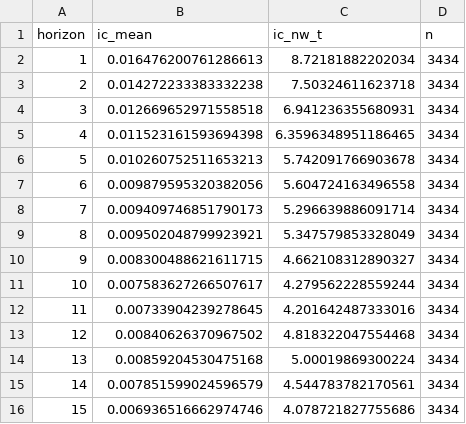
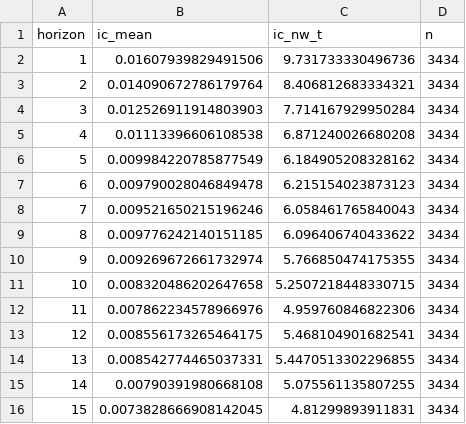
Before and after one commit to bhavya20051/stat-arb-research, a CSV file: results/dev/ic_decay_k1.csv, drawn as a sheet.

```diff
--- a/results/dev/ic_decay_k1.csv
+++ b/results/dev/ic_decay_k1.csv
@@ -1,16 +1,16 @@
 horizon,ic_mean,ic_nw_t,n
-1,0.016476200761286613,8.72181882202034,3434
-2,0.014272233383332238,7.50324611623718,3434
-3,0.012669652971558518,6.941236355680931,3434
-4,0.011523161593694398,6.3596348951186465,3434
-5,0.010260752511653213,5.742091766903678,3434
-6,0.009879595320382056,5.604724163496558,3434
-7,0.009409746851790173,5.296639886091714,3434
-8,0.009502048799923921,5.347579853328049,3434
-9,0.008300488621611715,4.662108312890327,3434
-10,0.007583627266507617,4.279562228559244,3434
-11,0.00733904239278645,4.201642487333016,3434
-12,0.00840626370967502,4.818322047554468,3434
-13,0.00859204530475168,5.00019869300224,3434
-14,0.007851599024596579,4.544783782170561,3434
-15,0.006936516662974746,4.078721827755686,3434
+1,0.01607939829491506,9.731733330496736,3434
+2,0.014090672786179764,8.406812683334321,3434
+3,0.012526911914803903,7.714167929950284,3434
+4,0.01113396606108538,6.871240026680208,3434
+5,0.009984220785877549,6.184905208328162,3434
+6,0.009790028046849478,6.215154023873123,3434
+7,0.009521650215196246,6.058461765840043,3434
+8,0.009776242140151185,6.096406740433622,3434
+9,0.009269672661732974,5.766850474175355,3434
+10,0.008320486202647658,5.2507218448330715,3434
+11,0.007862234578966976,4.959760846822306,3434
+12,0.008556173265464175,5.468104901682541,3434
+13,0.008542774465037331,5.4470513302296855,3434
+14,0.00790391980668108,5.075561135807255,3434
+15,0.0073828666908142045,4.81299893911831,3434
```
Also changed, not shown: 04_HYPOTHESIS_REGISTRY.csv, results/dev/ic_decay_k3.csv, 21 other files.
